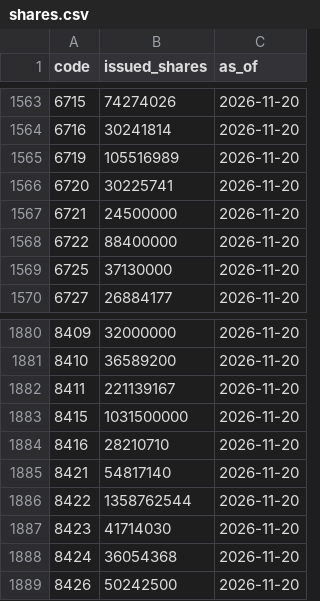
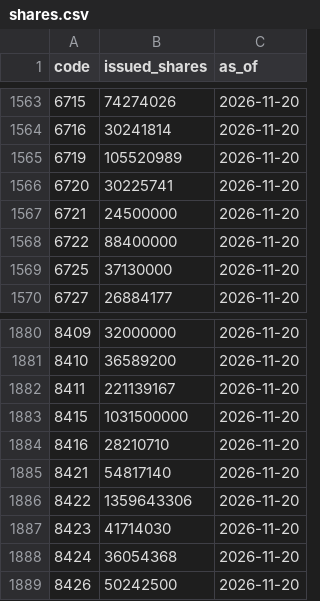
Before and after one commit to PoHsuanChou/tw-market-scanner, a CSV file: history/shares.csv, drawn as a sheet; only a part is shown, gaps mark what is left out; the diff covers the shown part only.

```diff
--- a/history/shares.csv
+++ b/history/shares.csv
@@ -1564,3 +1564,3 @@ code,issued_shares,as_of
 6716,30241814,2026-11-20
-6719,105516989,2026-11-20
+6719,105520989,2026-11-20
 6720,30225741,2026-11-20
@@ -1885,3 +1885,3 @@ code,issued_shares,as_of
 8421,54817140,2026-11-20
-8422,1358762544,2026-11-20
+8422,1359643306,2026-11-20
 8423,41714030,2026-11-20
```
Also changed, not shown: 5 edited cells elsewhere in this file, 11 other files.
